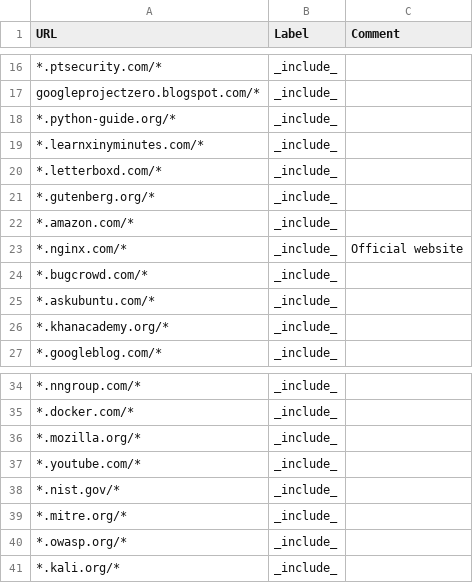
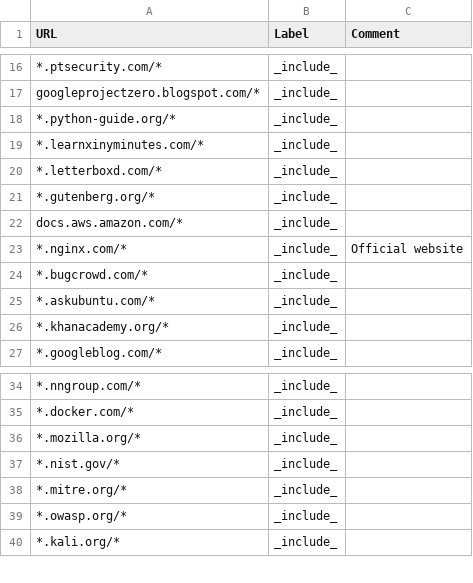
Before and after one commit to simonuvarov/cse, a TSV file: annotations.tsv, drawn as a sheet; only a part is shown, gaps mark what is left out; the diff names each change by its address in the sheet, - before the commit and + after, or states it on an @@ line.

Commit message:
fix sites

```diff
--- a/annotations.tsv
+++ b/annotations.tsv
-A22 (URL): *.amazon.com/*
+A22 (URL): docs.aws.amazon.com/*
-row 37: *.youtube.com/* | _include_
```
